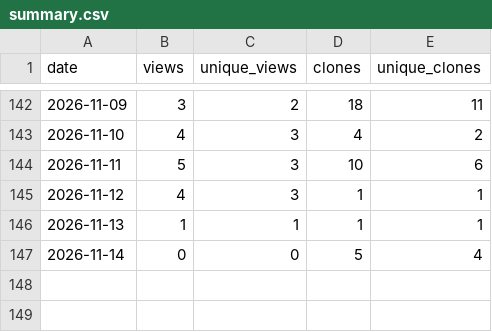
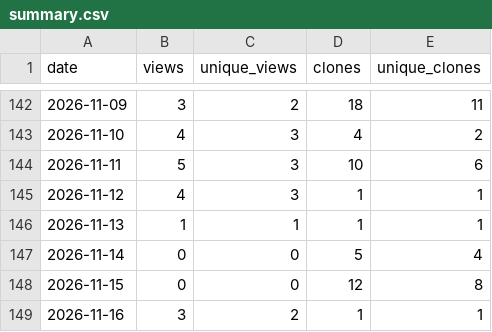
Before and after one commit to masolele/Global_cocoa_farms, a CSV file: traffic-history/summary.csv, drawn as a sheet; only a part is shown, gaps mark what is left out.

```diff
--- a/traffic-history/summary.csv
+++ b/traffic-history/summary.csv
@@ -147 +147,3 @@ date,views,unique_views,clones,unique_clones
 2026-11-14,0,0,5,4
+2026-11-15,0,0,12,8
+2026-11-16,3,2,1,1
```
Also changed, not shown: 2 other files.
